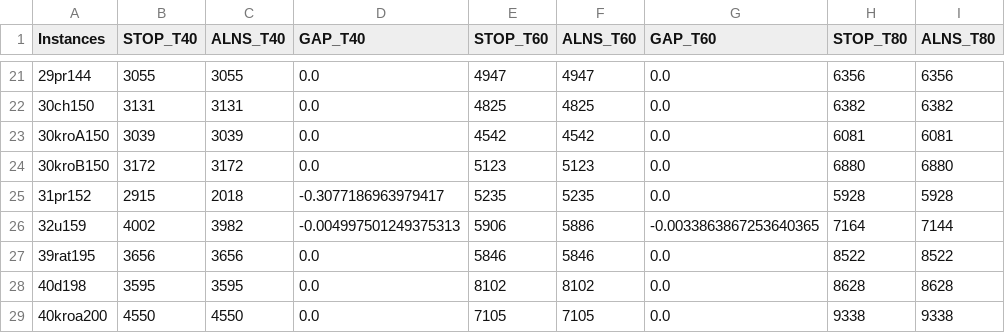
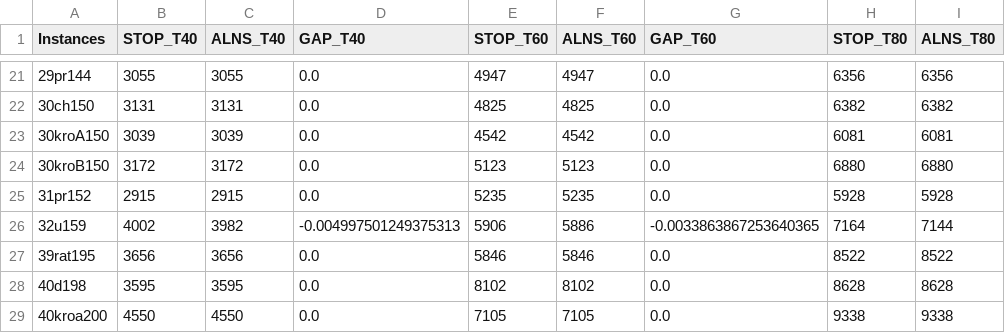
Before and after one commit to SiddhantAttavar/sDmSOP-CS-F376, a CSV file: results/stop_1veh/Set1_p2.csv, drawn as a sheet; only a part is shown, gaps mark what is left out; the diff names each change by its address in the sheet, - before the commit and + after, or states it on an @@ line.

```diff
--- a/results/stop_1veh/Set1_p2.csv
+++ b/results/stop_1veh/Set1_p2.csv
-C25 (ALNS_T40): 2018
+C25 (ALNS_T40): 2915
-D25 (GAP_T40): -0.3077186963979417
+D25 (GAP_T40): 0.0
```
Also changed, not shown: results/stop_3veh/Set1_p2.csv, results/stop_3veh/Set2_p2.csv, 1 other file.
